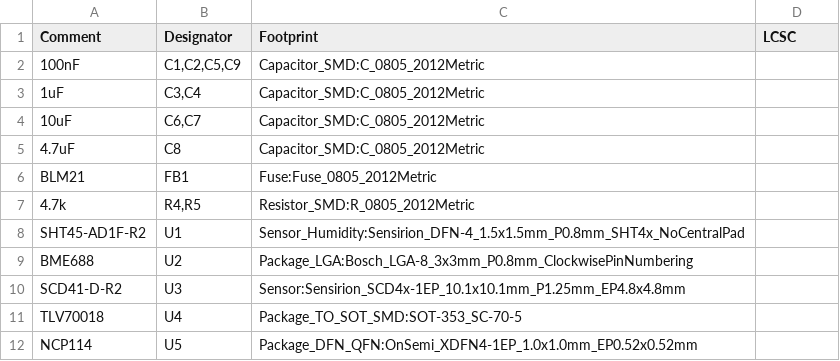
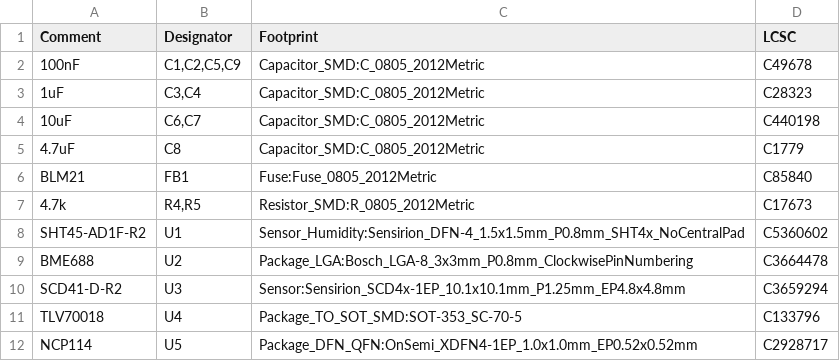
Before and after one commit to IIchukissII/IndustryGrow, a CSV file: store/E0002-000001-L.csv, drawn as a sheet.

Commit message:
M01: fill the E0002 BOM LCSC column from the order
All 11 lines carry a JLCPCB part number. C8 is C1779 — the part V8
(DC-bias curve, 2.0-4.7 uF effective at 2.8 V) resolves against.

Signed-off-by: IIchukissII <133657307+IIchukissII@users.noreply.github.com>

```diff
--- a/store/E0002-000001-L.csv
+++ b/store/E0002-000001-L.csv
@@ -1,12 +1,12 @@
 Comment,Designator,Footprint,LCSC
-100nF,"C1,C2,C5,C9",Capacitor_SMD:C_0805_2012Metric,
-1uF,"C3,C4",Capacitor_SMD:C_0805_2012Metric,
-10uF,"C6,C7",Capacitor_SMD:C_0805_2012Metric,
-4.7uF,C8,Capacitor_SMD:C_0805_2012Metric,
-BLM21,FB1,Fuse:Fuse_0805_2012Metric,
-4.7k,"R4,R5",Resistor_SMD:R_0805_2012Metric,
-SHT45-AD1F-R2,U1,Sensor_Humidity:Sensirion_DFN-4_1.5x1.5mm_P0.8mm_SHT4x_NoCentralPad,
-BME688,U2,Package_LGA:Bosch_LGA-8_3x3mm_P0.8mm_ClockwisePinNumbering,
-SCD41-D-R2,U3,Sensor:Sensirion_SCD4x-1EP_10.1x10.1mm_P1.25mm_EP4.8x4.8mm,
-TLV70018,U4,Package_TO_SOT_SMD:SOT-353_SC-70-5,
-NCP114,U5,Package_DFN_QFN:OnSemi_XDFN4-1EP_1.0x1.0mm_EP0.52x0.52mm,
+100nF,"C1,C2,C5,C9",Capacitor_SMD:C_0805_2012Metric,C49678
+1uF,"C3,C4",Capacitor_SMD:C_0805_2012Metric,C28323
+10uF,"C6,C7",Capacitor_SMD:C_0805_2012Metric,C440198
+4.7uF,C8,Capacitor_SMD:C_0805_2012Metric,C1779
+BLM21,FB1,Fuse:Fuse_0805_2012Metric,C85840
+4.7k,"R4,R5",Resistor_SMD:R_0805_2012Metric,C17673
+SHT45-AD1F-R2,U1,Sensor_Humidity:Sensirion_DFN-4_1.5x1.5mm_P0.8mm_SHT4x_NoCentralPad,C5360602
+BME688,U2,Package_LGA:Bosch_LGA-8_3x3mm_P0.8mm_ClockwisePinNumbering,C3664478
+SCD41-D-R2,U3,Sensor:Sensirion_SCD4x-1EP_10.1x10.1mm_P1.25mm_EP4.8x4.8mm,C3659294
+TLV70018,U4,Package_TO_SOT_SMD:SOT-353_SC-70-5,C133796
+NCP114,U5,Package_DFN_QFN:OnSemi_XDFN4-1EP_1.0x1.0mm_EP0.52x0.52mm,C2928717
```
